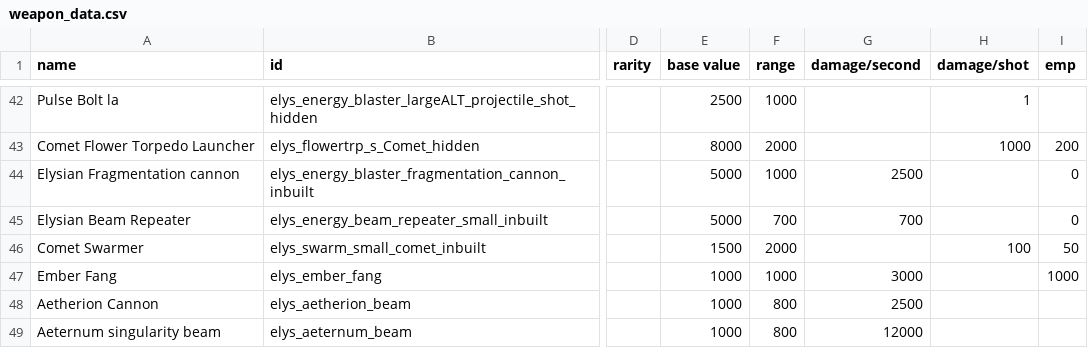
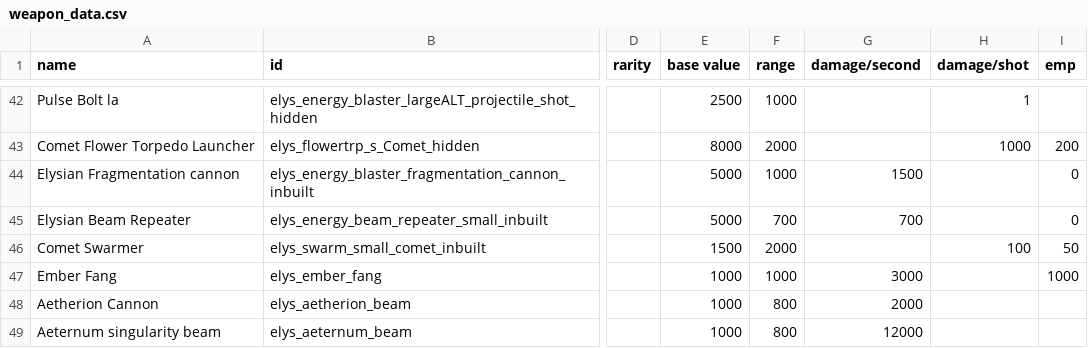
Before and after one commit to Darudado/Elysium, a CSV file: data/weapons/weapon_data.csv, drawn as a sheet; only a part is shown, gaps mark what is left out; the diff covers the shown part only; the diff names each change by its address in the sheet, - before the commit and + after, or states it on an @@ line.

```diff
--- a/data/weapons/weapon_data.csv
+++ b/data/weapons/weapon_data.csv
-G44 (damage/second): 2500
+G44 (damage/second): 1500
-G48 (damage/second): 2500
+G48 (damage/second): 2000
```
Also changed, not shown: 14 edited cells elsewhere in this file, data/hulls/ship_data.csv, data/hulls/wing_data.csv, 8 other files.
